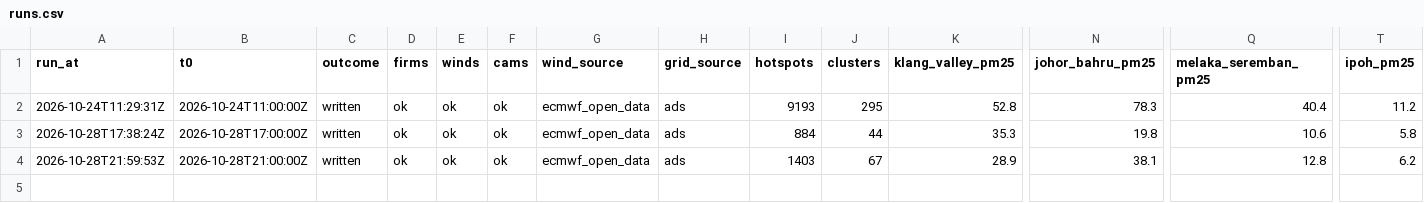
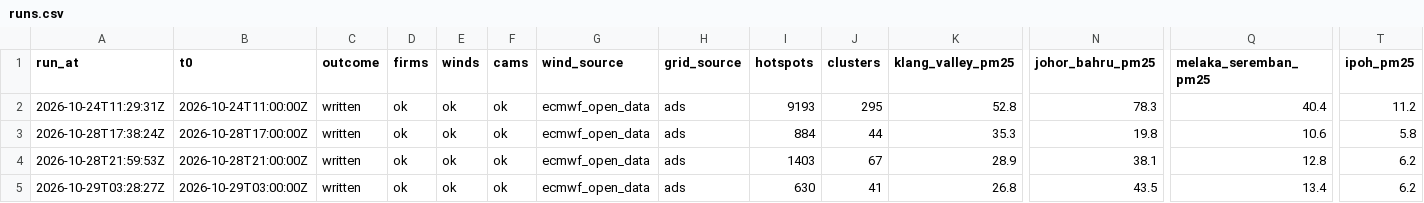
Before and after one commit to DavidSerret/Hazier, a CSV file: runs.csv, drawn as a sheet; only a part is shown, gaps mark what is left out; rows hold the shown columns only; the diff names each change by its address in the sheet, - before the commit and + after, or states it on an @@ line.

```diff
--- a/runs.csv
+++ b/runs.csv
+row 5: 2026-10-29T03:28:27Z | 2026-10-29T03:00:00Z | written | ok | ok | ok | ecmwf_open_data | ads | 630 | 41 | 26.8 | 43.5 | 13.4 | 6.2
```
